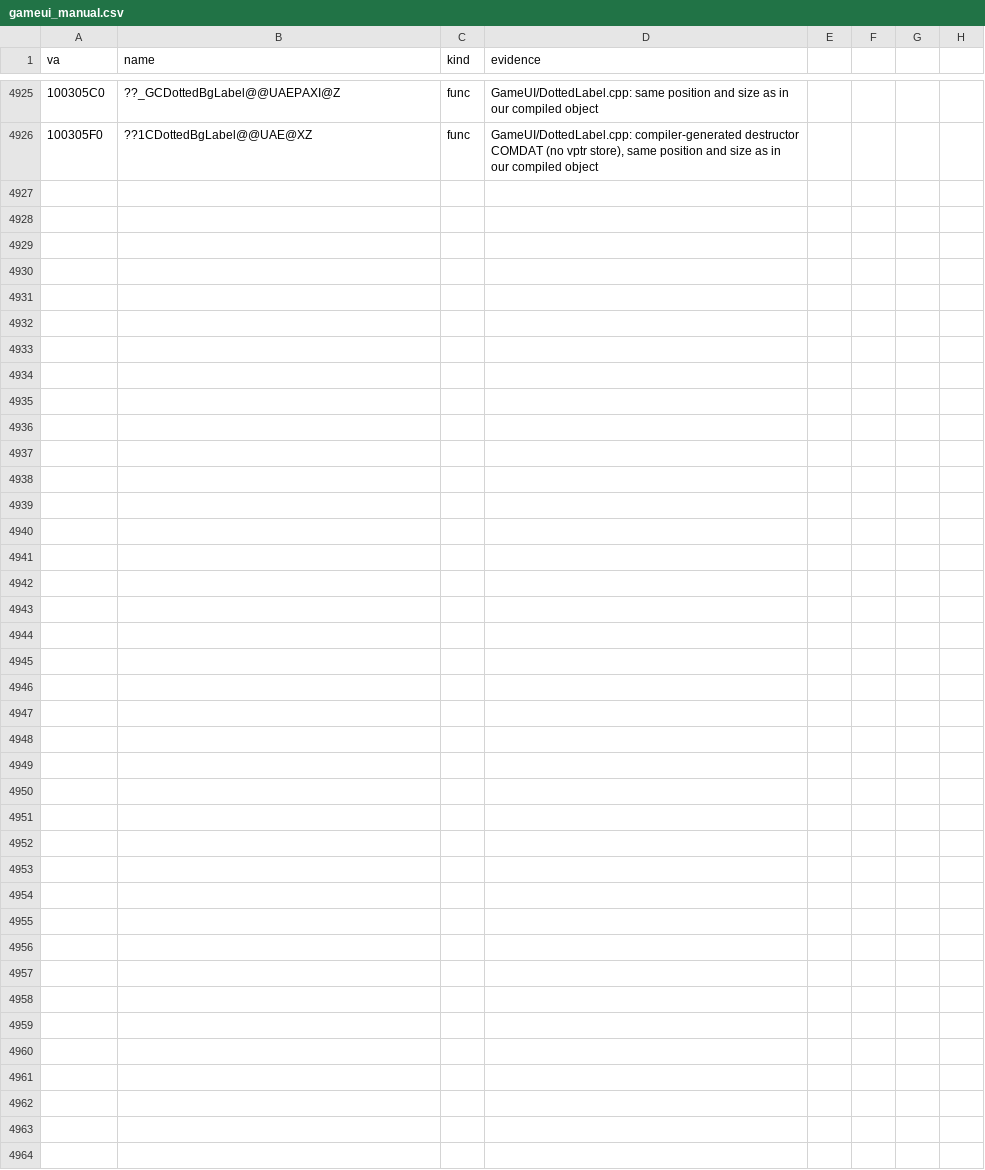
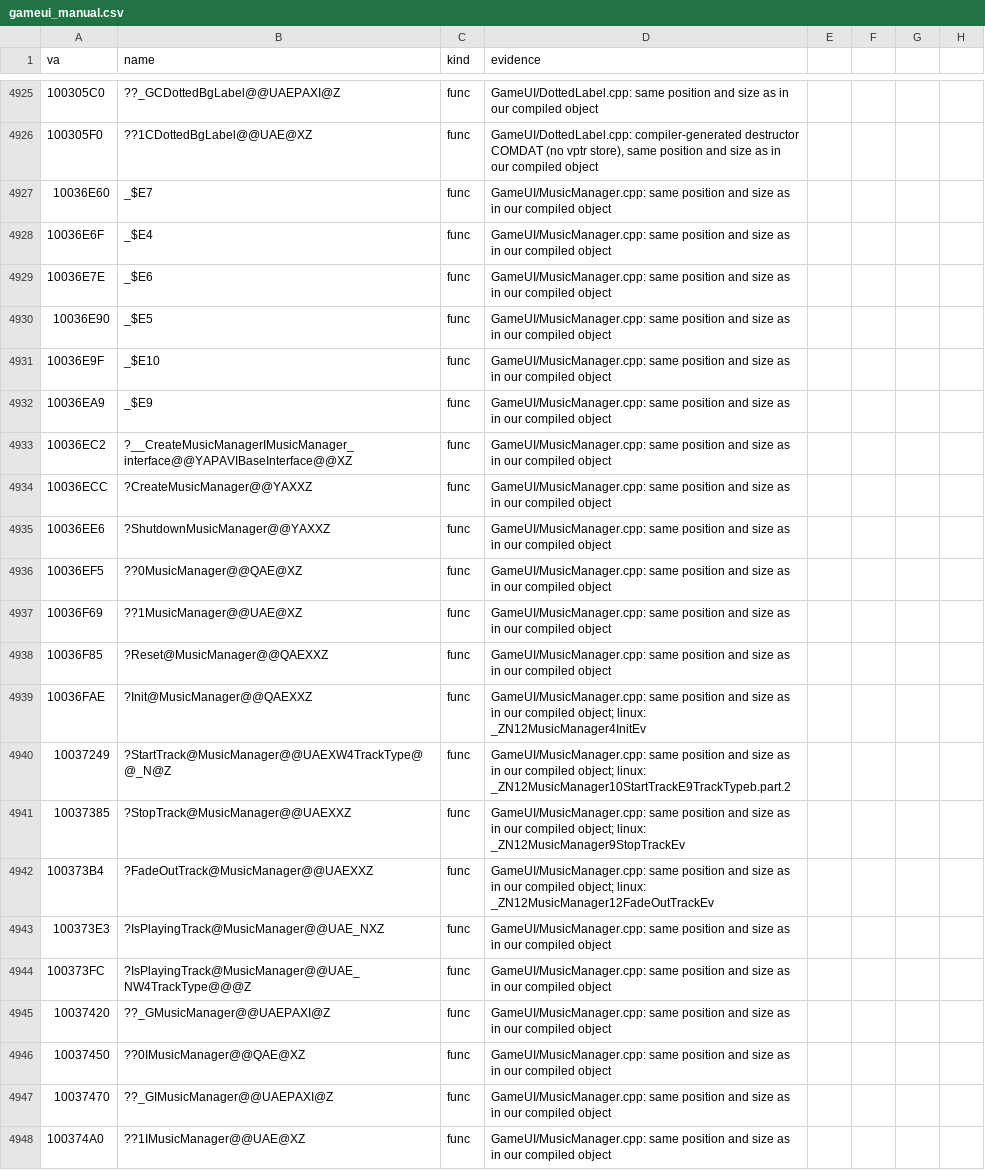
Before and after one commit to caixax/DeCoF, a CSV file: tools/symbols/gameui_manual.csv, drawn as a sheet; only a part is shown, gaps mark what is left out.

Commit message:
gameui: MusicManager.cpp 22 of 22 (MATCHED, 100%)

```diff
--- a/tools/symbols/gameui_manual.csv
+++ b/tools/symbols/gameui_manual.csv
@@ -4926 +4926,23 @@ va,name,kind,evidence
 100305F0,??1CDottedBgLabel@@UAE@XZ,func,"GameUI/DottedLabel.cpp: compiler-generated destructor COMDAT (no vptr store), same position and size as in our compiled object"
+10036E60,_$E7,func,GameUI/MusicManager.cpp: same position and size as in our compiled object
+10036E6F,_$E4,func,GameUI/MusicManager.cpp: same position and size as in our compiled object
+10036E7E,_$E6,func,GameUI/MusicManager.cpp: same position and size as in our compiled object
+10036E90,_$E5,func,GameUI/MusicManager.cpp: same position and size as in our compiled object
+10036E9F,_$E10,func,GameUI/MusicManager.cpp: same position and size as in our compiled object
+10036EA9,_$E9,func,GameUI/MusicManager.cpp: same position and size as in our compiled object
+10036EC2,?__CreateMusicManagerIMusicManager_interface@@YAPAVIBaseInterface@@XZ,func,GameUI/MusicManager.cpp: same position and size as in our compiled object
+10036ECC,?CreateMusicManager@@YAXXZ,func,GameUI/MusicManager.cpp: same position and size as in our compiled object
+10036EE6,?ShutdownMusicManager@@YAXXZ,func,GameUI/MusicManager.cpp: same position and size as in our compiled object
+10036EF5,??0MusicManager@@QAE@XZ,func,GameUI/MusicManager.cpp: same position and size as in our compiled object
+10036F69,??1MusicManager@@UAE@XZ,func,GameUI/MusicManager.cpp: same position and size as in our compiled object
+10036F85,?Reset@MusicManager@@QAEXXZ,func,GameUI/MusicManager.cpp: same position and size as in our compiled object
+10036FAE,?Init@MusicManager@@QAEXXZ,func,GameUI/MusicManager.cpp: same position and size as in our compiled object; linux: _ZN12MusicManager4InitEv
+10037249,?StartTrack@MusicManager@@UAEXW4TrackType@@_N@Z,func,GameUI/MusicManager.cpp: same position and size as in our compiled object; linux: _ZN12MusicManager10StartTrackE9TrackTypeb.part.2
+10037385,?StopTrack@MusicManager@@UAEXXZ,func,GameUI/MusicManager.cpp: same position and size as in our compiled object; linux: _ZN12MusicManager9StopTrackEv
+100373B4,?FadeOutTrack@MusicManager@@UAEXXZ,func,GameUI/MusicManager.cpp: same position and size as in our compiled object; linux: _ZN12MusicManager12FadeOutTrackEv
+100373E3,?IsPlayingTrack@MusicManager@@UAE_NXZ,func,GameUI/MusicManager.cpp: same position and size as in our compiled object
+100373FC,?IsPlayingTrack@MusicManager@@UAE_NW4TrackType@@@Z,func,GameUI/MusicManager.cpp: same position and size as in our compiled object
+10037420,??_GMusicManager@@UAEPAXI@Z,func,GameUI/MusicManager.cpp: same position and size as in our compiled object
+10037450,??0IMusicManager@@QAE@XZ,func,GameUI/MusicManager.cpp: same position and size as in our compiled object
+10037470,??_GIMusicManager@@UAEPAXI@Z,func,GameUI/MusicManager.cpp: same position and size as in our compiled object
+100374A0,??1IMusicManager@@UAE@XZ,func,GameUI/MusicManager.cpp: same position and size as in our compiled object
```
Also changed, not shown: 8 other files.
